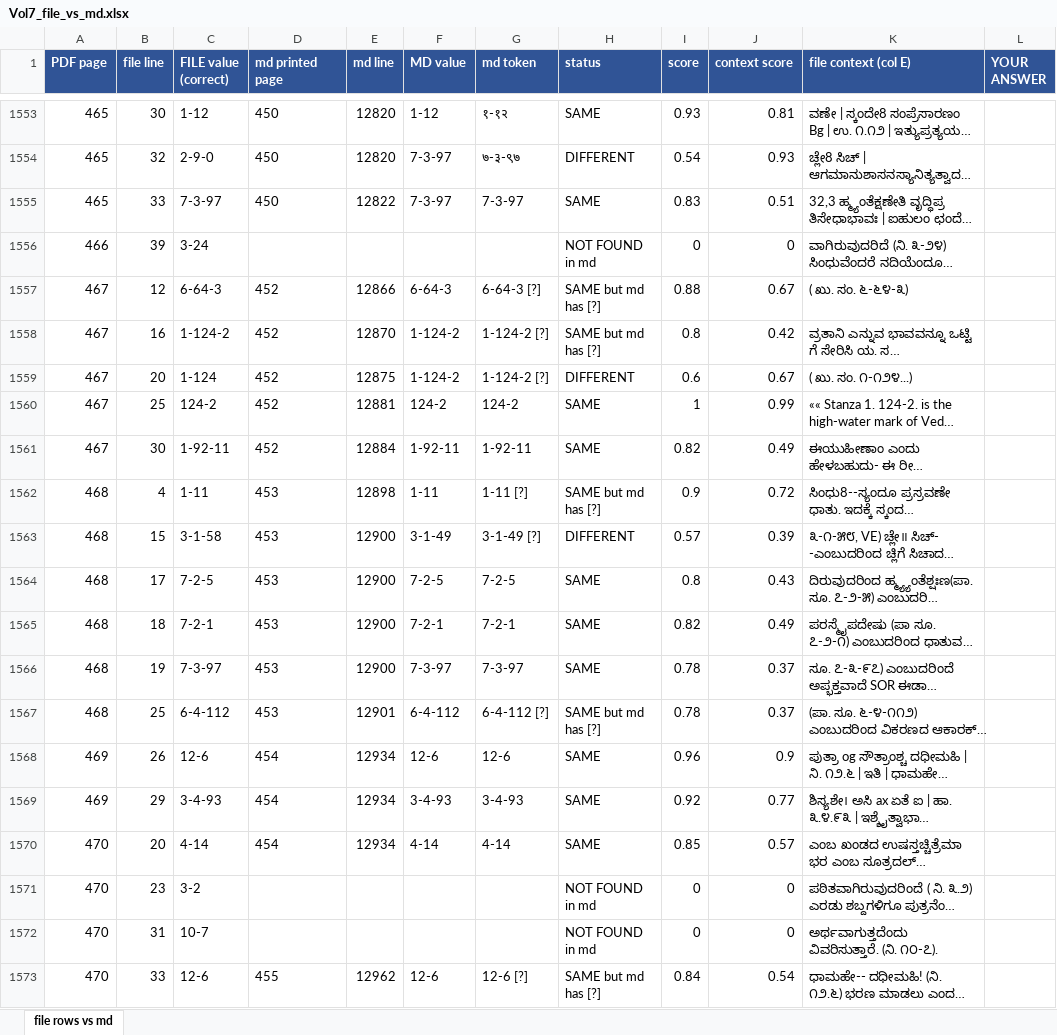
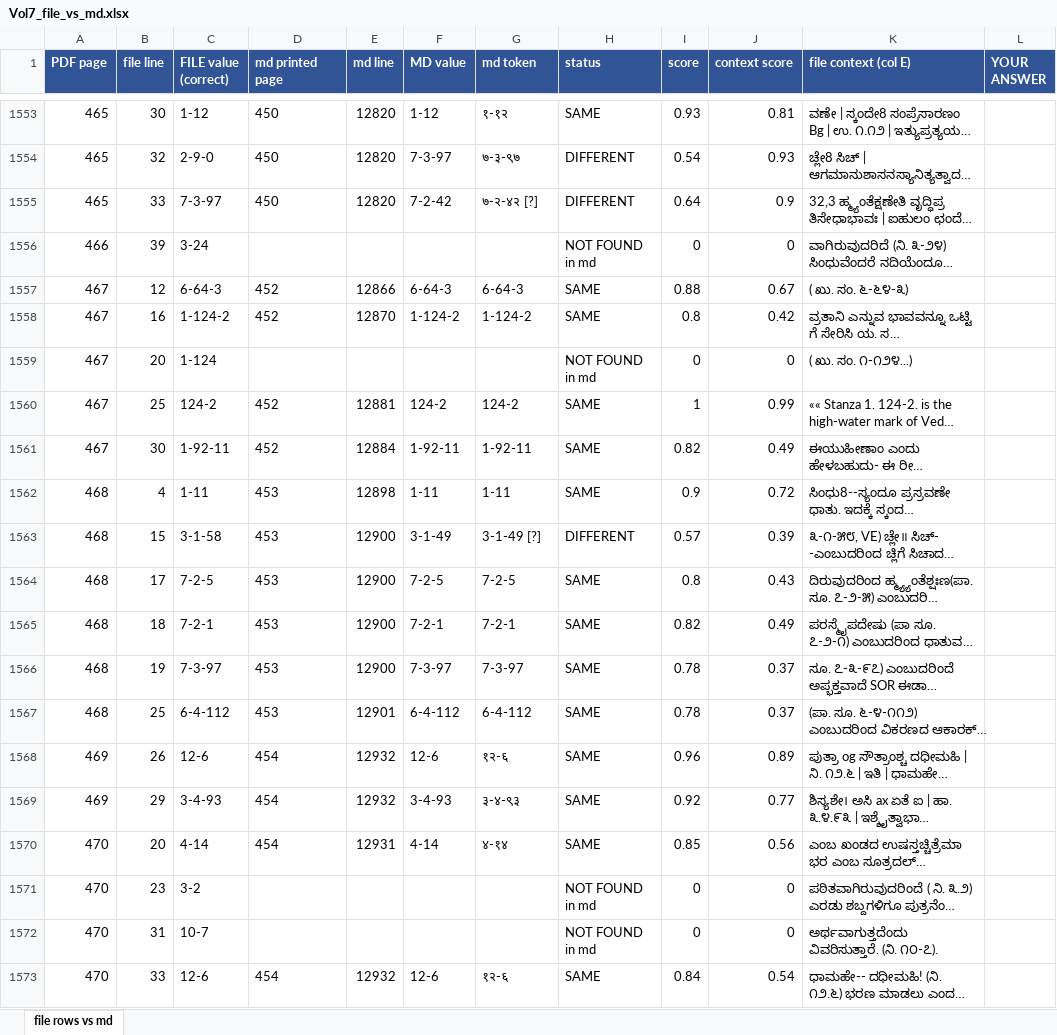
Before and after one commit to bhargaviupa/rik-translation, an Excel workbook: vol7/numerals/Vol7_file_vs_md.xlsx, sheet file rows vs md, drawn as a sheet; only a part is shown, gaps mark what is left out; long unchanged cells end in …; values as stored, in another font and other column widths than the file's, no borders; the diff covers the shown part only; the diff names each change by its address in the sheet, - before the commit and + after, or states it on an @@ line.

```diff
--- a/vol7/numerals/Vol7_file_vs_md.xlsx (sheet file rows vs md)
+++ b/vol7/numerals/Vol7_file_vs_md.xlsx (sheet file rows vs md)
-E1555 (md line): 12822
+E1555 (md line): 12820
-F1555 (MD value): 7-3-97
+F1555 (MD value): 7-2-42
-G1555 (md token): 7-3-97
+G1555 (md token): ७-२-४२ [?]
-H1555 (status): SAME
+H1555 (status): DIFFERENT
-I1555 (score): 0.83
+I1555 (score): 0.64
-J1555 (context score): 0.51
+J1555 (context score): 0.9
-G1557 (md token): 6-64-3 [?]
+G1557 (md token): 6-64-3
-H1557:H1558 (status): SAME but md has [?]
+H1557:H1558 (status): SAME
-G1558 (md token): 1-124-2 [?]
+G1558 (md token): 1-124-2
-D1559 (md printed page): 452
+D1559 (md printed page): (empty)
-E1559 (md line): 12875
+E1559 (md line): (empty)
-F1559 (MD value): 1-124-2
+F1559 (MD value): (empty)
-G1559 (md token): 1-124-2 [?]
+G1559 (md token): (empty)
-H1559 (status): DIFFERENT
+H1559 (status): NOT FOUND in md
-I1559 (score): 0.6
+I1559 (score): 0
-J1559 (context score): 0.67
+J1559 (context score): 0
-G1562 (md token): 1-11 [?]
+G1562 (md token): 1-11
-H1562 (status): SAME but md has [?]
+H1562 (status): SAME
-G1567 (md token): 6-4-112 [?]
+G1567 (md token): 6-4-112
-H1567 (status): SAME but md has [?]
+H1567 (status): SAME
-E1568:E1569 (md line): 12934
+E1568:E1569 (md line): 12932
-G1568 (md token): 12-6
+G1568 (md token): १२-६
-J1568 (context score): 0.9
+J1568 (context score): 0.89
-G1569 (md token): 3-4-93
+G1569 (md token): ३-४-९३
-E1570 (md line): 12934
+E1570 (md line): 12931
-G1570 (md token): 4-14
+G1570 (md token): ४-१४
-J1570 (context score): 0.57
+J1570 (context score): 0.56
-D1573 (md printed page): 455
+D1573 (md printed page): 454
-E1573 (md line): 12962
+E1573 (md line): 12932
-G1573 (md token): 12-6 [?]
+G1573 (md token): १२-६
-H1573 (status): SAME but md has [?]
+H1573 (status): SAME
```
Also changed, not shown: 2 added rows, 2 removed rows and 1211 edited cells elsewhere in this sheet, 5 other files.
